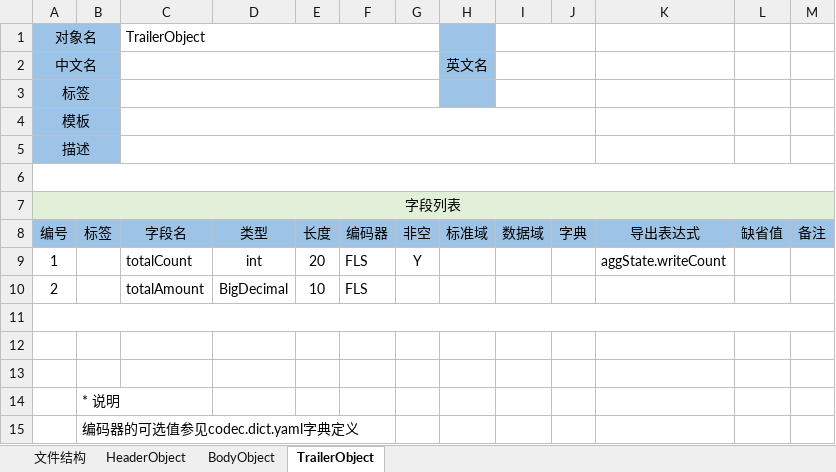
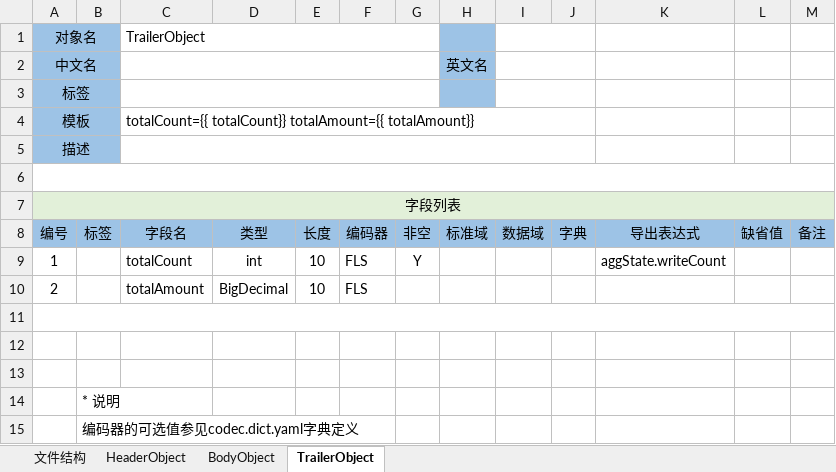
Before and after one commit to entropy-cloud/nop-entropy, an Excel workbook: nop-cli/demo/_vfs/batch/txn.record-file.xlsx, sheet TrailerObject, drawn as a sheet; values as stored, in another font and other column widths than the file's, no borders; the diff names each change by its address in the sheet, - before the commit and + after, or states it on an @@ line.

```diff
--- a/nop-cli/demo/_vfs/batch/txn.record-file.xlsx (sheet TrailerObject)
+++ b/nop-cli/demo/_vfs/batch/txn.record-file.xlsx (sheet TrailerObject)
-C4: (empty)
+C4: totalCount={{ totalCount}} totalAmount={{ totalAmount}}
-E9: 20
+E9: 10
```
Also changed, not shown: sheet HeaderObject, nop-cli/demo/_vfs/batch/create-card.batch-gen.xlsx, 17 other files.
